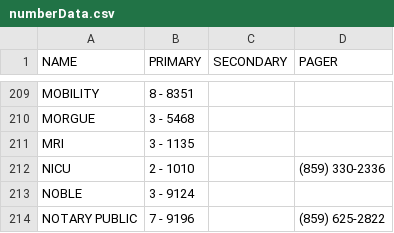
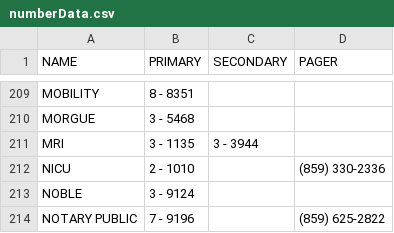
Before and after one commit to dirtydanisreal/numberData, a CSV file: numberData.csv, drawn as a sheet; only a part is shown, gaps mark what is left out.

Commit message:
Update numberData.csv

```diff
--- a/numberData.csv
+++ b/numberData.csv
@@ -210,3 +210,3 @@ MOBILITY,8 - 8351,,
 MORGUE,3 - 5468,,
-MRI,3 - 1135,,
+MRI,3 - 1135,3 - 3944,
 NICU,2 - 1010,,(859) 330-2336
```
